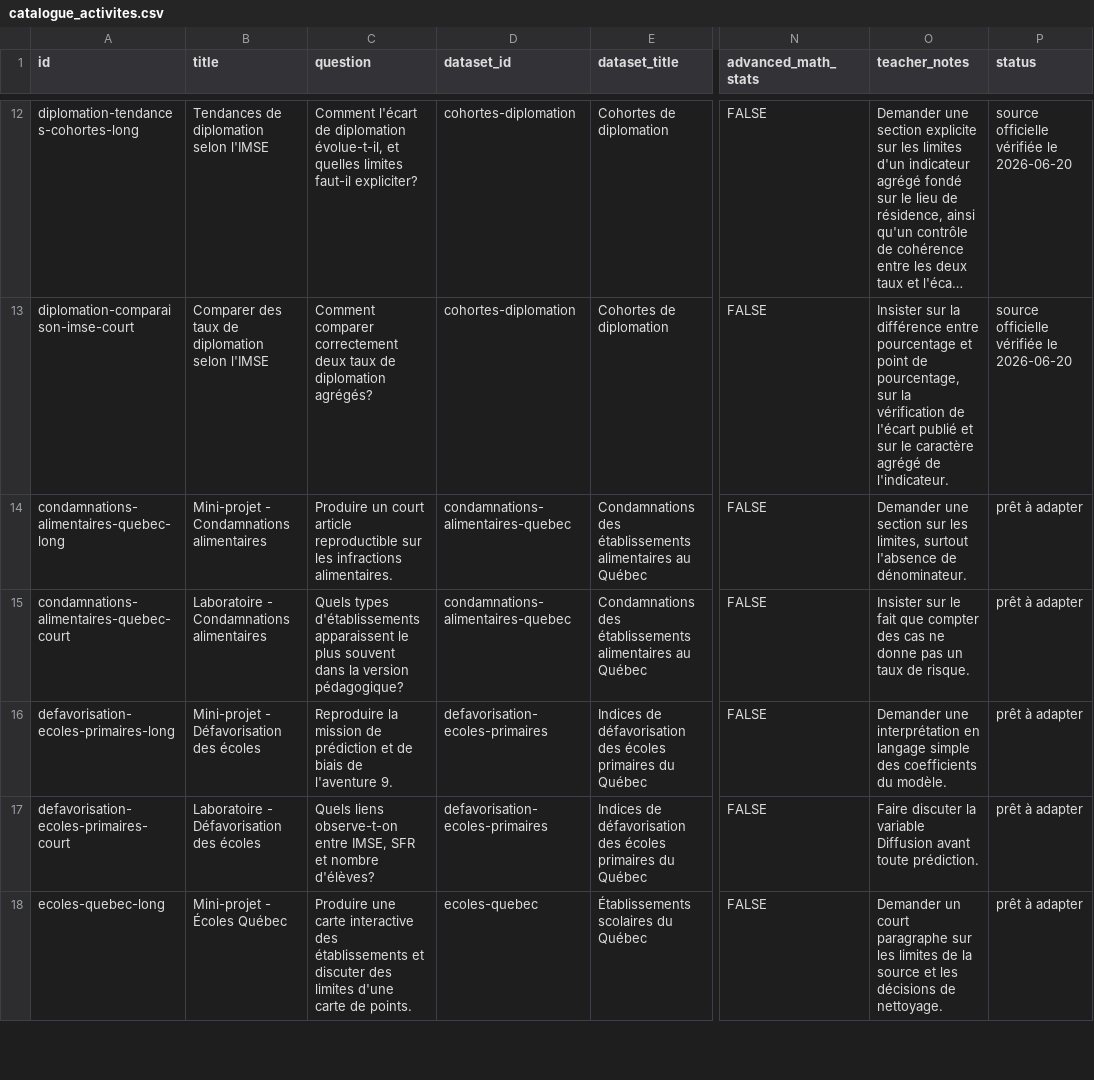
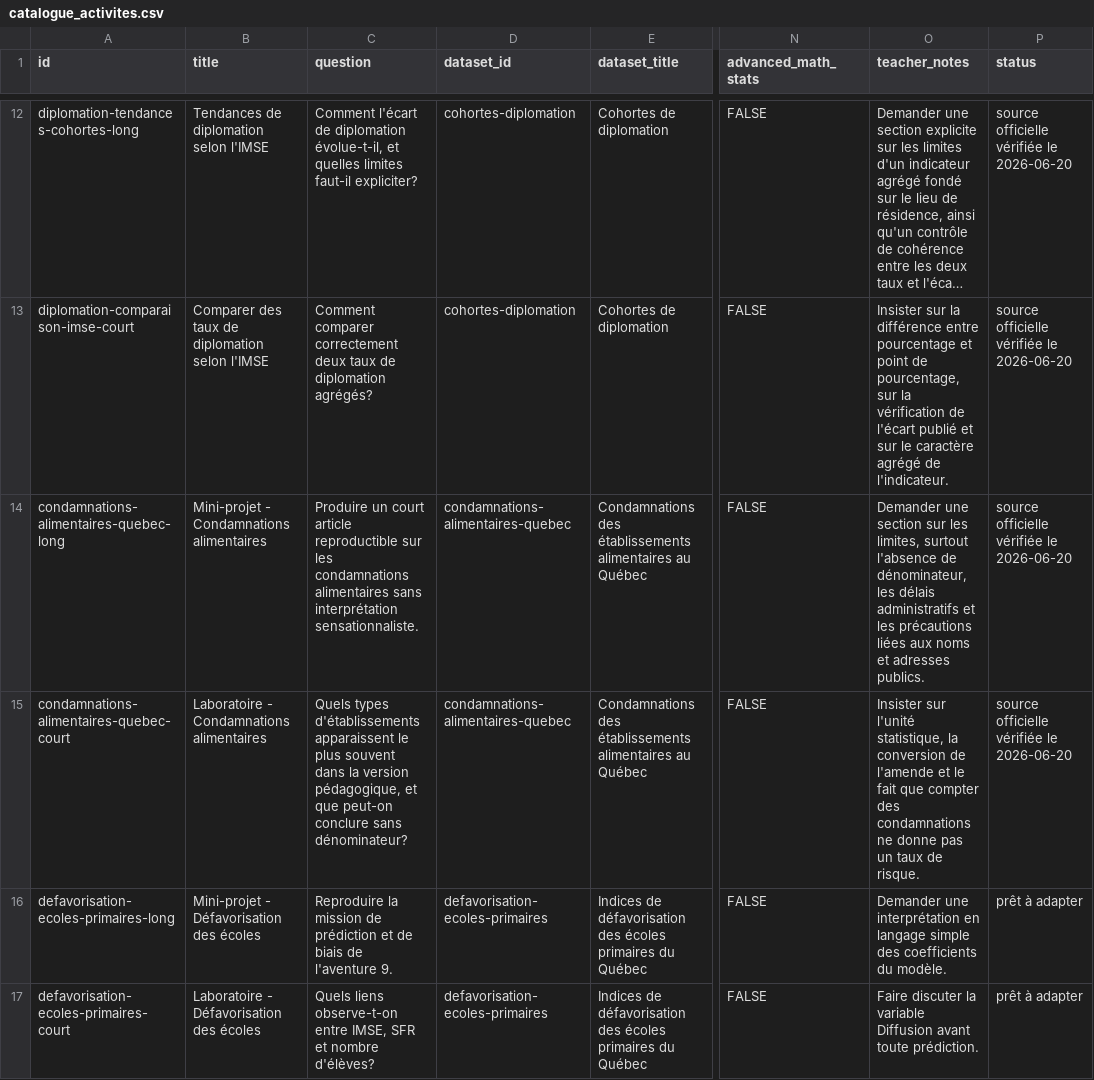
Before and after one commit to AurelienNicosiaULaval/donnees-bleues, a CSV file: data/metadata/catalogue_activites.csv, drawn as a sheet; only a part is shown, gaps mark what is left out; the shorter side is filled out with more unchanged rows; long unchanged cells end in …; the diff names each change by its address in the sheet, - before the commit and + after, or states it on an @@ line.

Commit message:
Revise condamnations alimentaires fiche

```diff
--- a/data/metadata/catalogue_activites.csv
+++ b/data/metadata/catalogue_activites.csv
-C14 (question): …sur les infractions alimentaires.
+C14 (question): …sur les condamnations alimentaires sans interprétation sensationnaliste.
-O14 (teacher_notes): …l'absence de dénominateur.
+O14 (teacher_notes): …l'absence de dénominateur, les délais administratifs et les précautions liées aux noms et adresses publics.
-P14:P15 (status): prêt à adapter
+P14:P15 (status): source officielle vérifiée le 2026-06-20
-C15 (question): …la version pédagogique?
+C15 (question): …la version pédagogique, et que peut-on conclure sans dénominateur?
-O15 (teacher_notes): Insister sur le fait que compter des cas ne donne…
+O15 (teacher_notes): Insister sur l'unité statistique, la conversion de l'amende et le fait que compter des condamnations ne donne…
```
Also changed, not shown: data/metadata/catalogue.csv, 15 other files.
